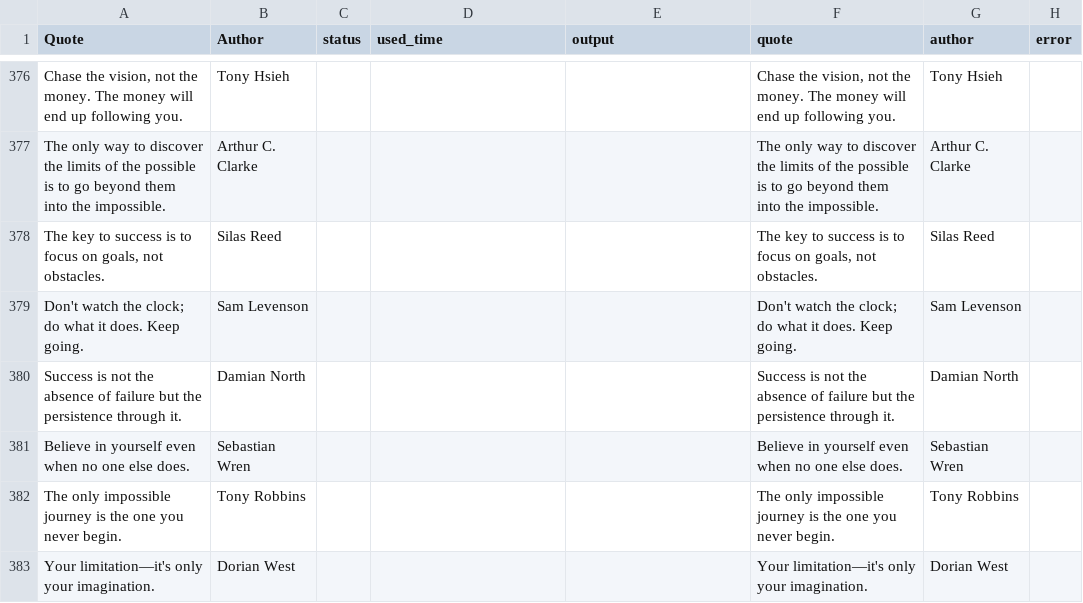
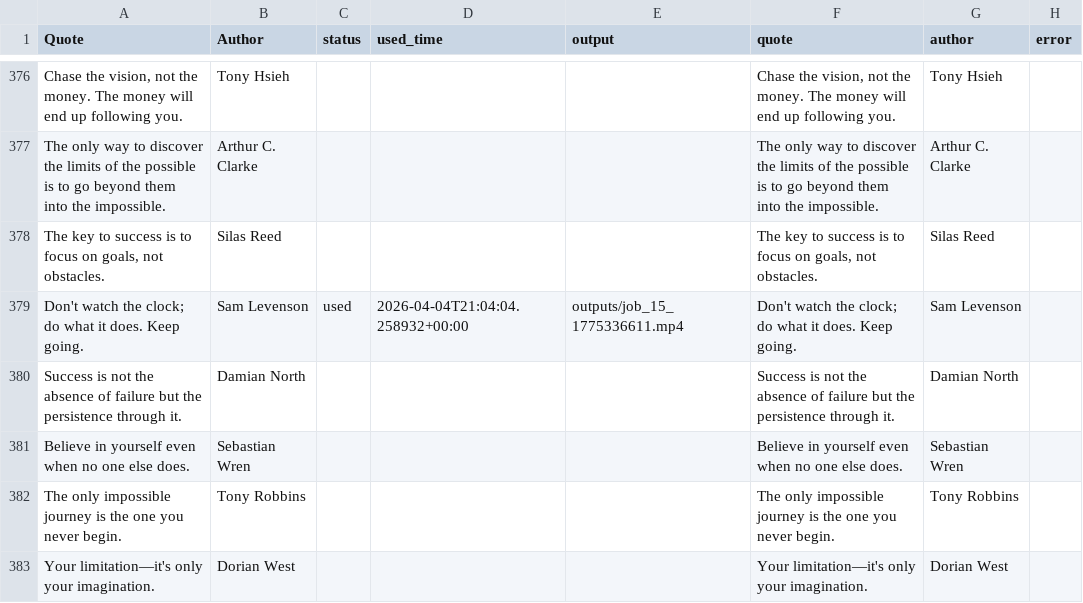
Before and after one commit to RANGER0900-github/ai-motivational-video-creator, a CSV file: quotes.csv, drawn as a sheet; only a part is shown, gaps mark what is left out; the diff covers the shown part only.

```diff
--- a/quotes.csv
+++ b/quotes.csv
@@ -378,3 +378,3 @@ The only way to discover the limits of the possible is to go beyond them into th
 "The key to success is to focus on goals, not obstacles.",Silas Reed,,,,"The key to success is to focus on goals, not obstacles.",Silas Reed,
-Don't watch the clock; do what it does. Keep going.,Sam Levenson,,,,Don't watch the clock; do what it does. Keep going.,Sam Levenson,
+Don't watch the clock; do what it does. Keep going.,Sam Levenson,used,2026-04-04T21:04:04.258932+00:00,outputs/job_15_1775336611.mp4,Don't watch the clock; do what it does. Keep going.,Sam Levenson,
 Success is not the absence of failure but the persistence through it.,Damian North,,,,Success is not the absence of failure but the persistence through it.,Damian North,
```
Also changed, not shown: 15 edited cells elsewhere in this file, 31 other files.
